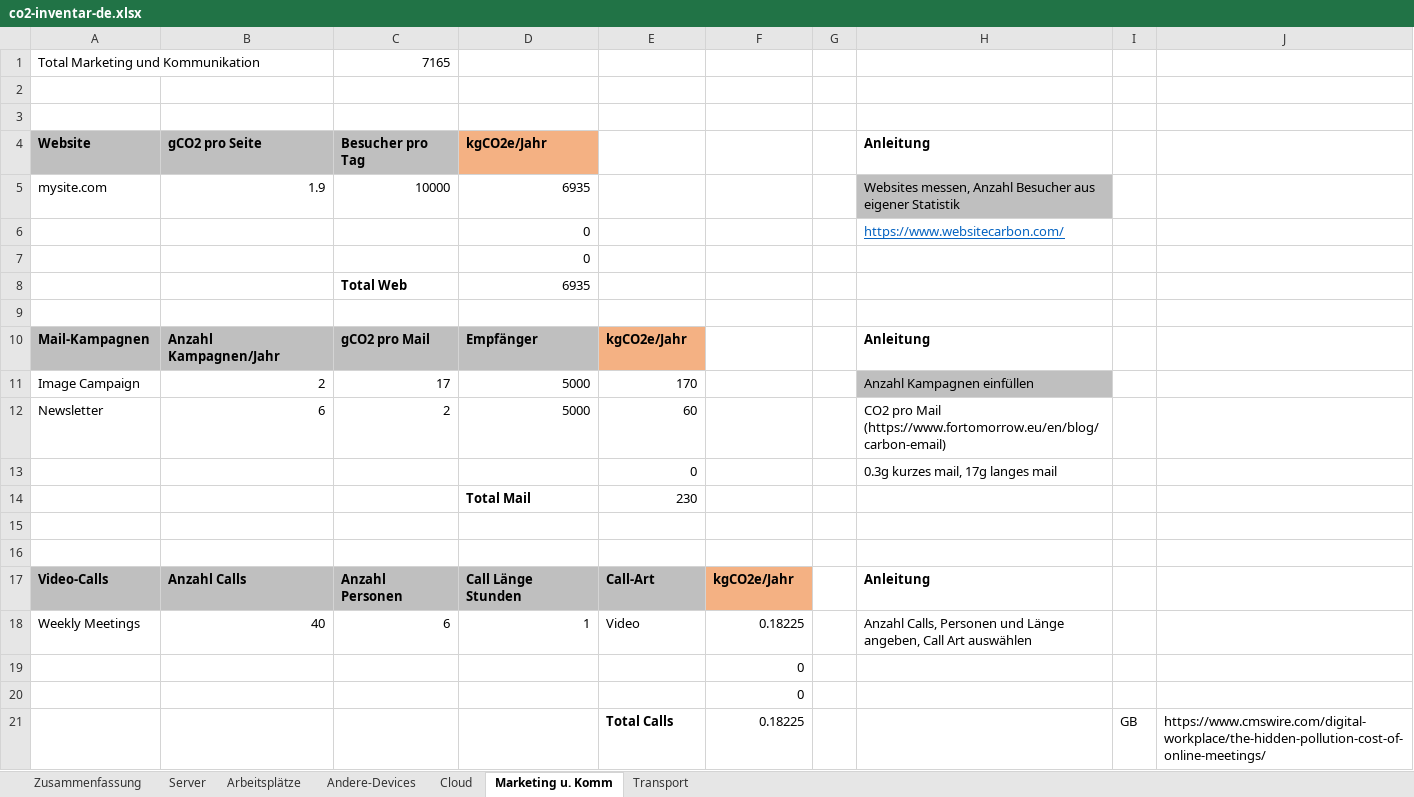
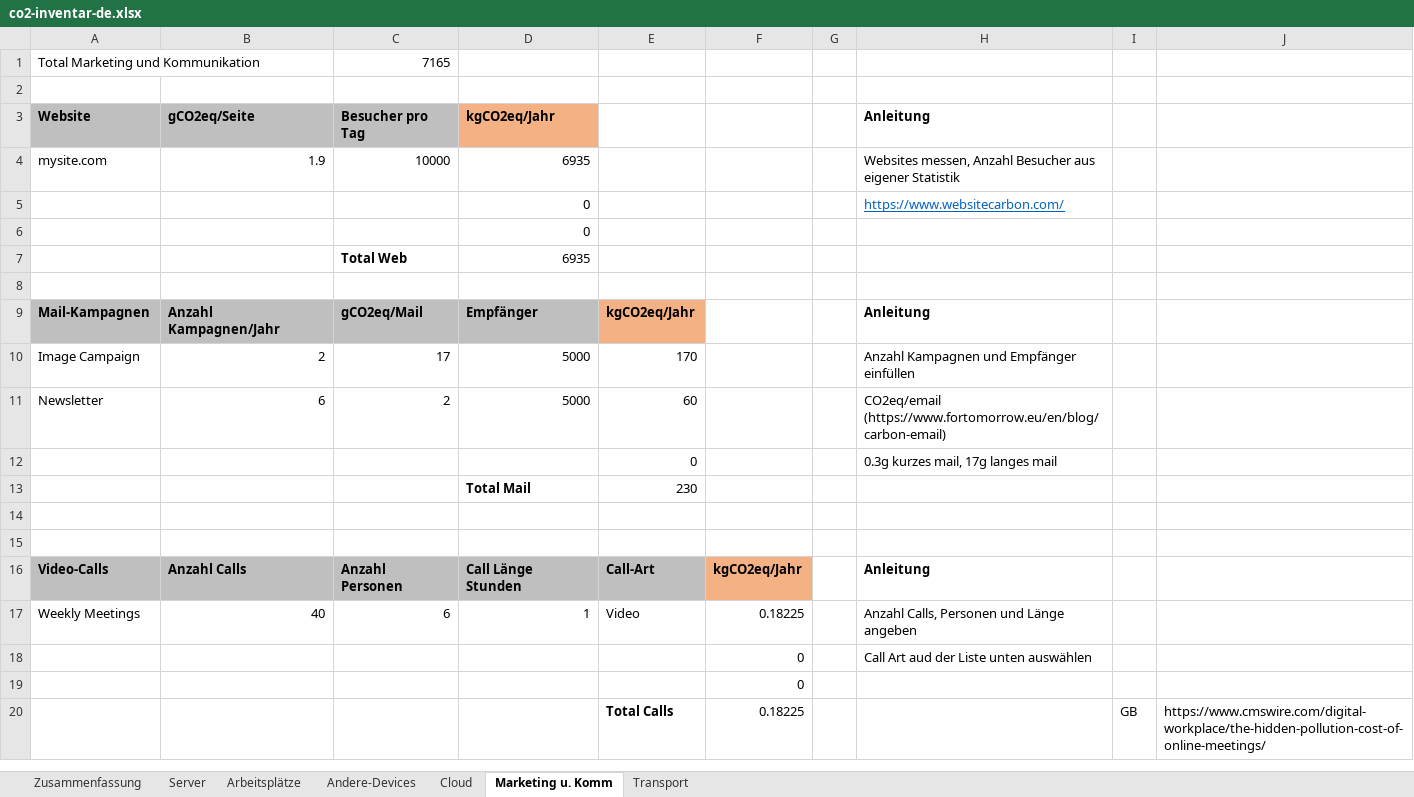
Before and after one commit to imix/co2-inventory, an Excel workbook: co2-inventar-de.xlsx, sheet Marketing u. Komm, drawn as a sheet; only a part is shown; values as stored, in another font and other column widths than the file's, no borders; removed rows and columns are numbered as before the commit, all else as after; the diff names each change by its address in the sheet, - before the commit and + after, or states it on an @@ line.

```diff
--- a/co2-inventar-de.xlsx (sheet Marketing u. Komm)
+++ b/co2-inventar-de.xlsx (sheet Marketing u. Komm)
-row 3: (empty)
-B3: gCO2 pro Seite
+B3: gCO2eq/Seite
-D3: kgCO2e/Jahr
+D3: kgCO2eq/Jahr
-H4 fill: #BFBFBF
+H4 fill: none
-C9 (Besucher pro Tag): gCO2 pro Mail
+C9 (Besucher pro Tag): gCO2eq/Mail
-E9: kgCO2e/Jahr
+E9: kgCO2eq/Jahr
-H10 (Anleitung): Anzahl Kampagnen einfüllen
+H10 (Anleitung): Anzahl Kampagnen und Empfänger einfüllen
-H10 fill: #BFBFBF
+H10 fill: none
-H11 (Anleitung): CO2 pro Mail (https://www.fortomorrow.eu/en/blog/carbon-email)
+H11 (Anleitung): CO2eq/email (https://www.fortomorrow.eu/en/blog/carbon-email)
-F16: kgCO2e/Jahr
+F16: kgCO2eq/Jahr
-H17 (Anleitung): …und Länge angeben, Call Art auswählen
+H17 (Anleitung): …und Länge angeben
-H18 (Anleitung): (empty)
+H18 (Anleitung): Call Art aud der Liste unten auswählen
```
Also changed, not shown: sheet Zusammenfassung, sheet Server, sheet Andere-Devices, sheet Arbeitsplätze, sheet Transport, sheet Cloud, formulas that keep their value, charts or pictures, 2 other files.
